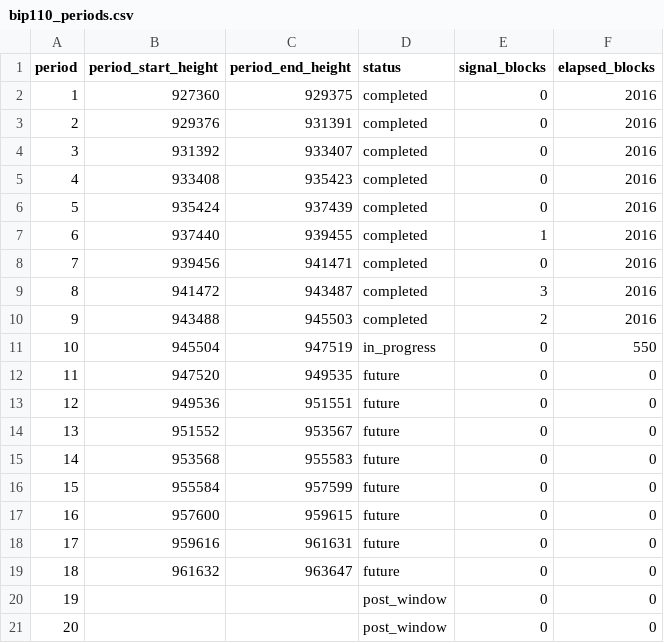
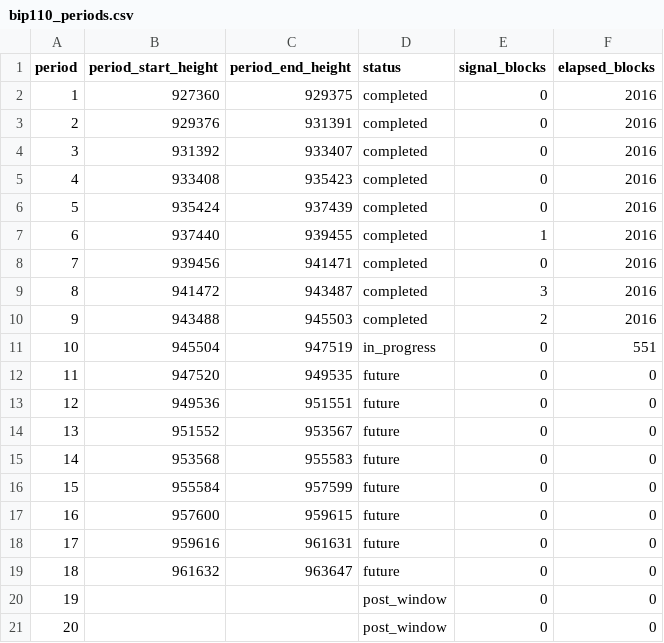
Before and after one commit to w-s-bitcoin/animations, a CSV file: webapps/bip110_signaling/webapp_data/bip110_periods.csv, drawn as a sheet.

Commit message:
Update data

```diff
--- a/webapps/bip110_signaling/webapp_data/bip110_periods.csv
+++ b/webapps/bip110_signaling/webapp_data/bip110_periods.csv
@@ -10,3 +10,3 @@ period,period_start_height,period_end_height,status,signal_blocks,elapsed_blocks
 9,943488,945503,completed,2,2016
-10,945504,947519,in_progress,0,550
+10,945504,947519,in_progress,0,551
 11,947520,949535,future,0,0
```
Also changed, not shown: 6 other files.
